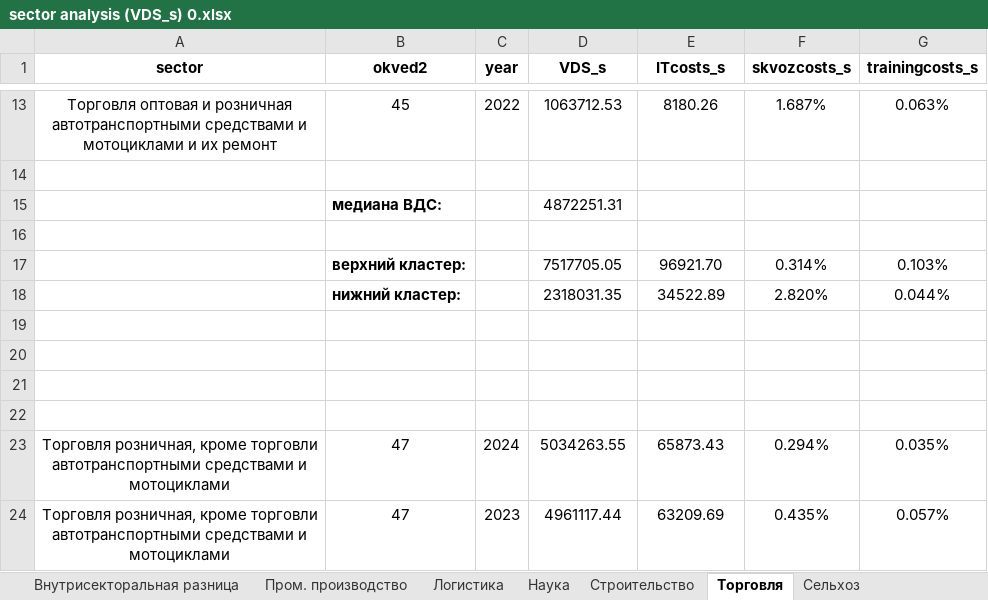
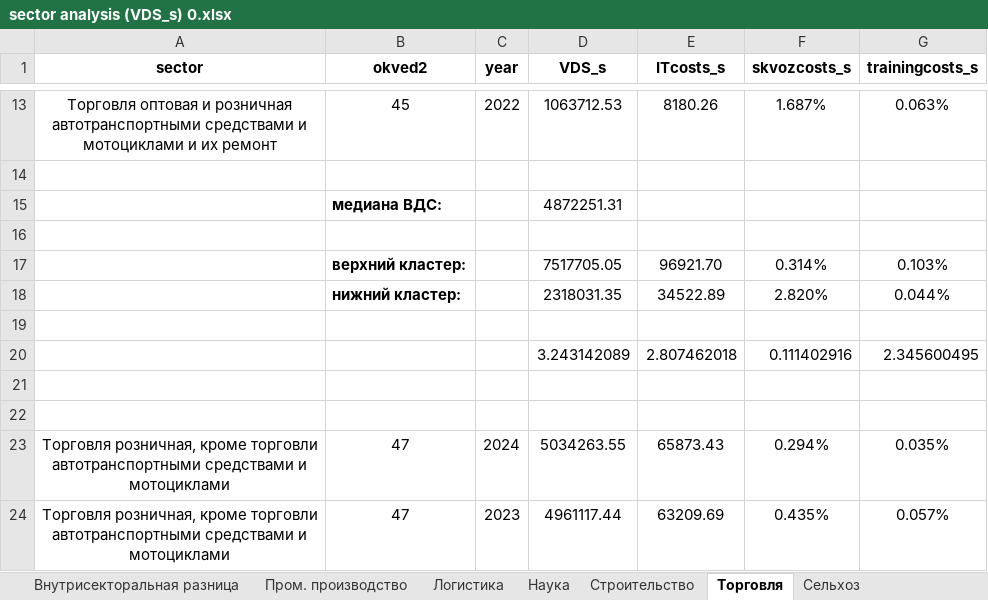
Before and after one commit to aghajanyan/ITMO-3, an Excel workbook: clustering/sepsectors/sector analysis (VDS_s) 0.xlsx, sheet Торговля, drawn as a sheet; only a part is shown, gaps mark what is left out; values as stored, in another font and other column widths than the file's, no borders; conditional formats not drawn; the diff names each change by its address in the sheet, - before the commit and + after, or states it on an @@ line.

```diff
--- a/clustering/sepsectors/sector analysis (VDS_s) 0.xlsx (sheet Торговля)
+++ b/clustering/sepsectors/sector analysis (VDS_s) 0.xlsx (sheet Торговля)
-row 20: (empty)
+row 20:  |  |  | 3.243142089 | 2.807462018 | 0.111402916 | 2.345600495
```
Also changed, not shown: sheet Внутрисекторальная разница, sheet Строительство, sheet Добыча.
